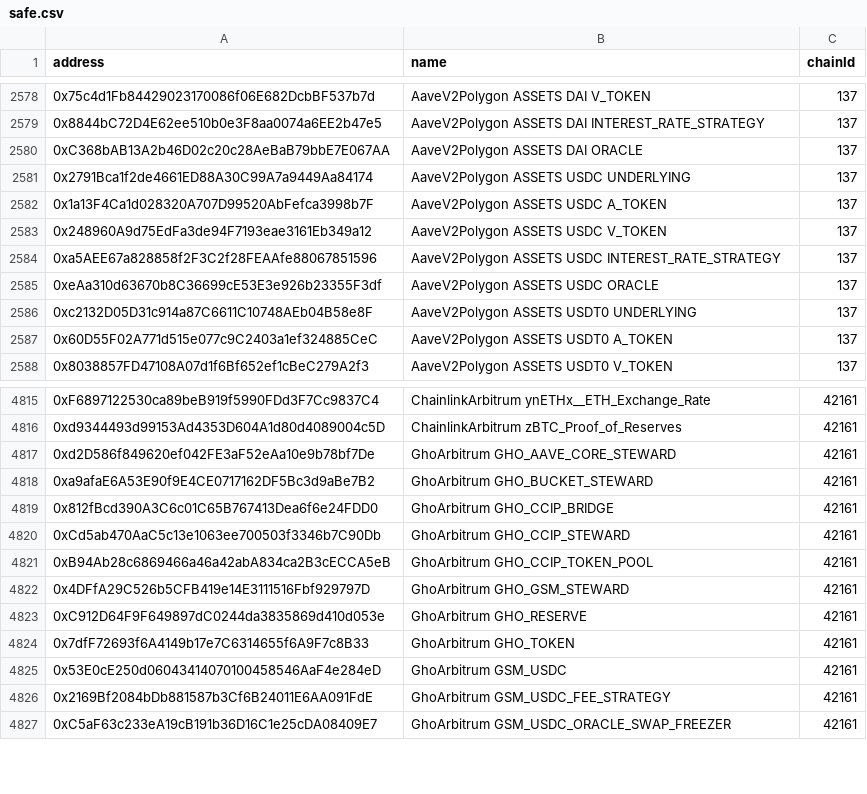
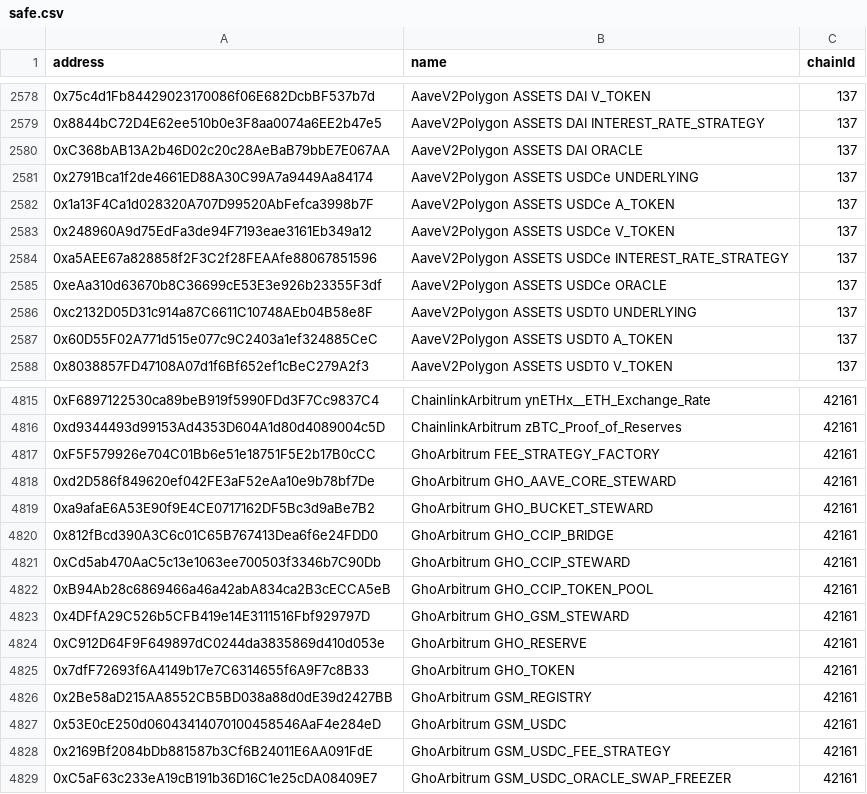
Before and after one commit to bgd-labs/aave-address-book, a CSV file: safe.csv, drawn as a sheet; only a part is shown, gaps mark what is left out; the diff covers the shown part only.

Commit message:
add Arbitrum GSM registry/fee factory and rename bridged USDC to USDCe

```diff
--- a/safe.csv
+++ b/safe.csv
@@ -2580,7 +2580,7 @@ address,name,chainId
 0xC368bAB13A2b46D02c20c28AeBaB79bbE7E067AA,AaveV2Polygon ASSETS DAI ORACLE,137
-0x2791Bca1f2de4661ED88A30C99A7a9449Aa84174,AaveV2Polygon ASSETS USDC UNDERLYING,137
-0x1a13F4Ca1d028320A707D99520AbFefca3998b7F,AaveV2Polygon ASSETS USDC A_TOKEN,137
-0x248960A9d75EdFa3de94F7193eae3161Eb349a12,AaveV2Polygon ASSETS USDC V_TOKEN,137
-0xa5AEE67a828858f2F3C2f28FEAAfe88067851596,AaveV2Polygon ASSETS USDC INTEREST_RATE_STRATEGY,137
-0xeAa310d63670b8C36699cE53E3e926b23355F3df,AaveV2Polygon ASSETS USDC ORACLE,137
+0x2791Bca1f2de4661ED88A30C99A7a9449Aa84174,AaveV2Polygon ASSETS USDCe UNDERLYING,137
+0x1a13F4Ca1d028320A707D99520AbFefca3998b7F,AaveV2Polygon ASSETS USDCe A_TOKEN,137
+0x248960A9d75EdFa3de94F7193eae3161Eb349a12,AaveV2Polygon ASSETS USDCe V_TOKEN,137
+0xa5AEE67a828858f2F3C2f28FEAAfe88067851596,AaveV2Polygon ASSETS USDCe INTEREST_RATE_STRATEGY,137
+0xeAa310d63670b8C36699cE53E3e926b23355F3df,AaveV2Polygon ASSETS USDCe ORACLE,137
 0xc2132D05D31c914a87C6611C10748AEb04B58e8F,AaveV2Polygon ASSETS USDT0 UNDERLYING,137
@@ -4816,2 +4816,3 @@ address,name,chainId
 0xd9344493d99153Ad4353D604A1d80d4089004c5D,ChainlinkArbitrum zBTC_Proof_of_Reserves,42161
+0xF5F579926e704C01Bb6e51e18751F5E2b17B0cCC,GhoArbitrum FEE_STRATEGY_FACTORY,42161
 0xd2D586f849620ef042FE3aF52eAa10e9b78bf7De,GhoArbitrum GHO_AAVE_CORE_STEWARD,42161
@@ -4824,2 +4825,3 @@ address,name,chainId
 0x7dfF72693f6A4149b17e7C6314655f6A9F7c8B33,GhoArbitrum GHO_TOKEN,42161
+0x2Be58aD215AA8552CB5BD038a88d0dE39d2427BB,GhoArbitrum GSM_REGISTRY,42161
 0x53E0cE250d06043414070100458546AaF4e284eD,GhoArbitrum GSM_USDC,42161
```
Also changed, not shown: 21 edited cells elsewhere in this file, 13 other files.
